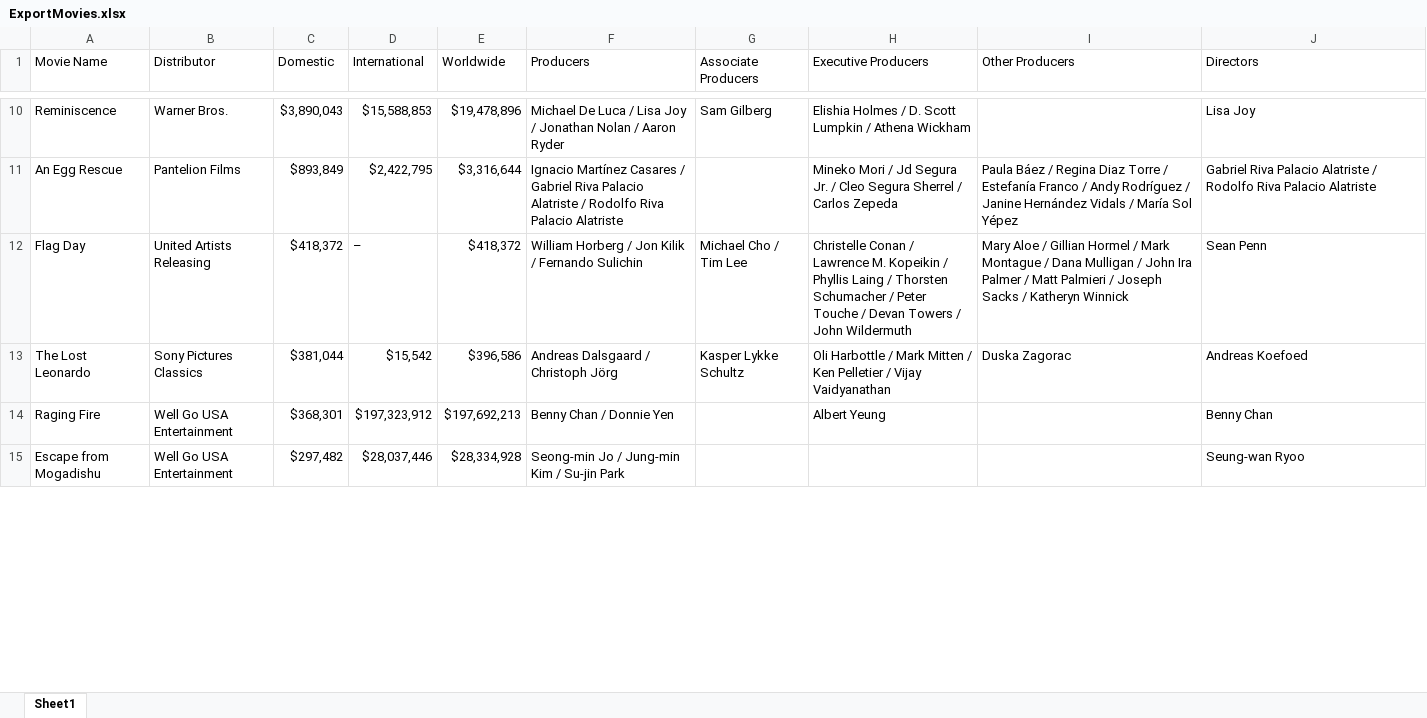
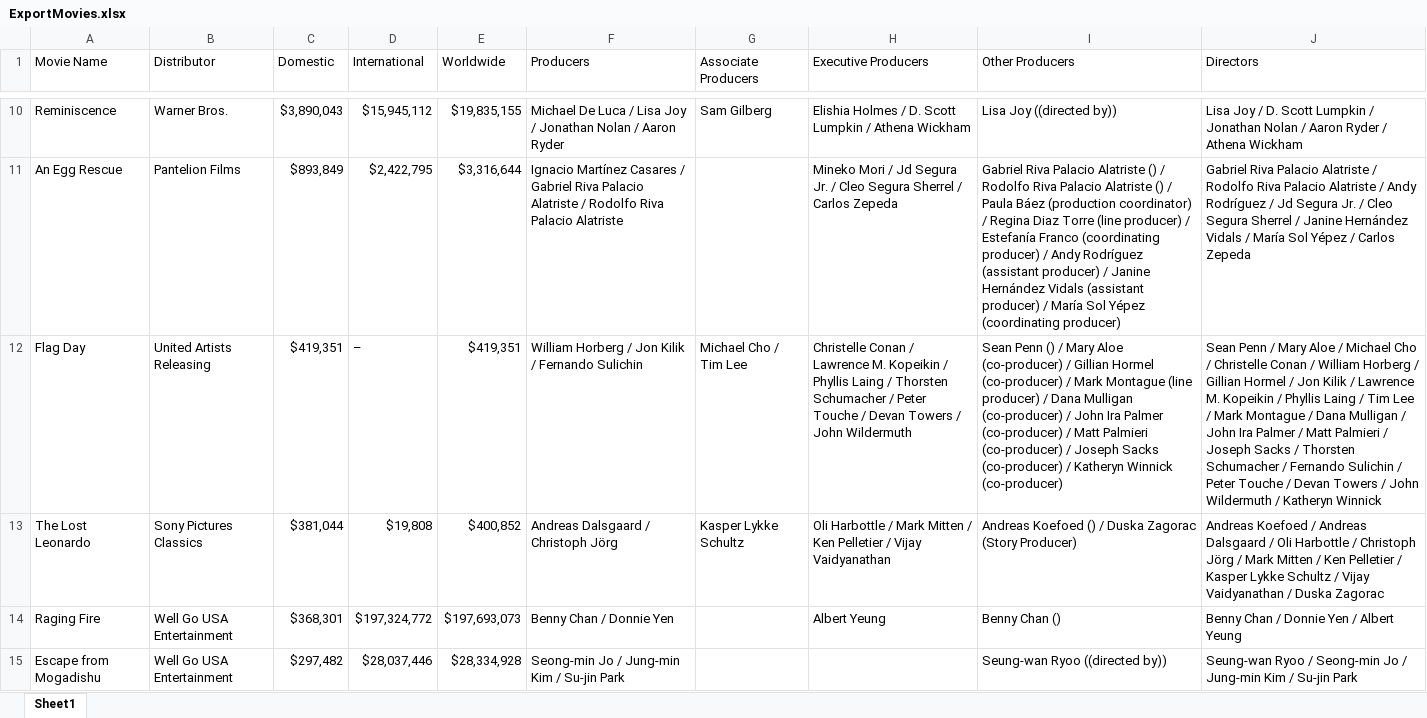
Before and after one commit to prabhnandan/MovieSearch, an Excel workbook: ExportMovies.xlsx, sheet Sheet1, drawn as a sheet; only a part is shown, gaps mark what is left out; values as stored, in another font and other column widths than the file's, no borders; the diff covers the shown part only; the diff names each change by its address in the sheet, - before the commit and + after, or states it on an @@ line.

```diff
--- a/ExportMovies.xlsx (sheet Sheet1)
+++ b/ExportMovies.xlsx (sheet Sheet1)
-D10 (International): $15,588,853
+D10 (International): $15,945,112
-E10 (Worldwide): $19,478,896
+E10 (Worldwide): $19,835,155
-I10 (Other Producers): (empty)
+I10 (Other Producers): Lisa Joy ((directed by))
-J10 (Directors): Lisa Joy
+J10 (Directors): Lisa Joy / D. Scott Lumpkin / Jonathan Nolan / Aaron Ryder / Athena Wickham
-I11 (Other Producers): Paula Báez / Regina Diaz Torre / Estefanía Franco / Andy Rodríguez / Janine Hernández Vidals / María Sol Yépez
+I11 (Other Producers): Gabriel Riva Palacio Alatriste () / Rodolfo Riva Palacio Alatriste () / Paula Báez (production coordinator) / Regina Diaz Torre (line producer) / Estefanía Franco (coordinating producer) / Andy Rodríguez (assistant producer) / Janine Hernández Vidals (assistant producer) / María Sol Yépez (coordinating producer)
-J11 (Directors): …Palacio Alatriste
+J11 (Directors): …Palacio Alatriste / Andy Rodríguez / Jd Segura Jr. / Cleo Segura Sherrel / Janine Hernández Vidals / María Sol Yépez / Carlos Zepeda
-C12 (Domestic): $418,372
+C12 (Domestic): $419,351
-E12 (Worldwide): $418,372
+E12 (Worldwide): $419,351
-I12 (Other Producers): Mary Aloe / Gillian Hormel / Mark Montague / Dana Mulligan / John Ira Palmer / Matt Palmieri / Joseph Sacks / Katheryn Winnick
+I12 (Other Producers): Sean Penn () / Mary Aloe (co-producer) / Gillian Hormel (co-producer) / Mark Montague (line producer) / Dana Mulligan (co-producer) / John Ira Palmer (co-producer) / Matt Palmieri (co-producer) / Joseph Sacks (co-producer) / Katheryn Winnick (co-producer)
-J12 (Directors): Sean Penn
+J12 (Directors): Sean Penn / Mary Aloe / Michael Cho / Christelle Conan / William Horberg / Gillian Hormel / Jon Kilik / Lawrence M. Kopeikin / Phyllis Laing / Tim Lee / Mark Montague / Dana Mulligan / John Ira Palmer / Matt Palmieri / Joseph Sacks / Thorsten Schumacher / Fernando Sulichin / Peter Touche / Devan Towers / John Wildermuth / Katheryn Winnick
-D13 (International): $15,542
+D13 (International): $19,808
-E13 (Worldwide): $396,586
+E13 (Worldwide): $400,852
-I13 (Other Producers): Duska Zagorac
+I13 (Other Producers): Andreas Koefoed () / Duska Zagorac (Story Producer)
-J13 (Directors): Andreas Koefoed
+J13 (Directors): Andreas Koefoed / Andreas Dalsgaard / Oli Harbottle / Christoph Jörg / Mark Mitten / Ken Pelletier / Kasper Lykke Schultz / Vijay Vaidyanathan / Duska Zagorac
-D14 (International): $197,323,912
+D14 (International): $197,324,772
-E14 (Worldwide): $197,692,213
+E14 (Worldwide): $197,693,073
-I14 (Other Producers): (empty)
+I14 (Other Producers): Benny Chan ()
-J14 (Directors): Benny Chan
+J14 (Directors): Benny Chan / Donnie Yen / Albert Yeung
-I15 (Other Producers): (empty)
+I15 (Other Producers): Seung-wan Ryoo ((directed by))
-J15 (Directors): Seung-wan Ryoo
+J15 (Directors): Seung-wan Ryoo / Seong-min Jo / Jung-min Kim / Su-jin Park
```
Also changed, not shown: 67 edited cells elsewhere in this sheet, 8 other files.
